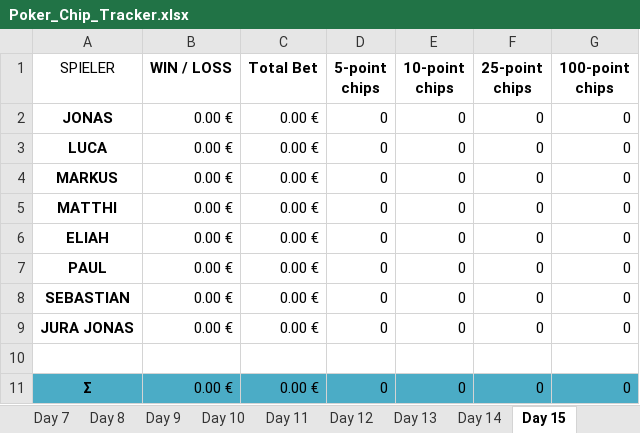
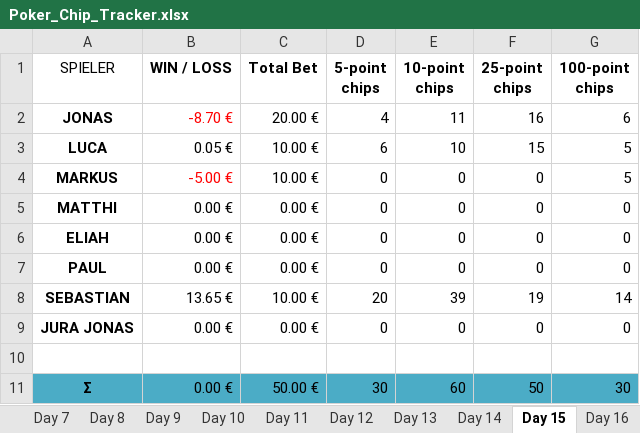
Before and after one commit to blkluv/Spade, an Excel workbook: Poker_Chip_Tracker.xlsx, sheet Day 15, drawn as a sheet; values as stored, in another font and other column widths than the file's, no borders; table styles not drawn; the diff names each change by its address in the sheet, - before the commit and + after, or states it on an @@ line.

Commit message:
Excel Sheet till day 20

```diff
--- a/Poker_Chip_Tracker.xlsx (sheet Day 15)
+++ b/Poker_Chip_Tracker.xlsx (sheet Day 15)
+sheet tab: Day 16
-B2 (WIN / LOSS): 0.00 €
+B2 (WIN / LOSS): -8.70 €
-B2 text colour: black
+B2 text colour: #FF0000
-C2 (Total Bet): 0.00 €
+C2 (Total Bet): 20.00 €
-D2 (5-point chips): 0
+D2 (5-point chips): 4
-E2 (10-point chips): 0
+E2 (10-point chips): 11
-F2 (25-point chips): 0
+F2 (25-point chips): 16
-G2 (100-point chips): 0
+G2 (100-point chips): 6
-B3 (WIN / LOSS): 0.00 €
+B3 (WIN / LOSS): 0.05 €
-C3:C4 (Total Bet): 0.00 €
+C3:C4 (Total Bet): 10.00 €
-D3 (5-point chips): 0
+D3 (5-point chips): 6
-E3 (10-point chips): 0
+E3 (10-point chips): 10
-F3 (25-point chips): 0
+F3 (25-point chips): 15
-G3:G4 (100-point chips): 0
+G3:G4 (100-point chips): 5
-B4 (WIN / LOSS): 0.00 €
+B4 (WIN / LOSS): -5.00 €
-B4 text colour: black
+B4 text colour: #FF0000
-B8 (WIN / LOSS): 0.00 €
+B8 (WIN / LOSS): 13.65 €
-C8 (Total Bet): 0.00 €
+C8 (Total Bet): 10.00 €
-D8 (5-point chips): 0
+D8 (5-point chips): 20
-E8 (10-point chips): 0
+E8 (10-point chips): 39
-F8 (25-point chips): 0
+F8 (25-point chips): 19
-G8 (100-point chips): 0
+G8 (100-point chips): 14
-C11 (Total Bet): 0.00 €
+C11 (Total Bet): 50.00 €
-D11 (5-point chips): 0
+D11 (5-point chips): 30
-E11 (10-point chips): 0
+E11 (10-point chips): 60
-F11 (25-point chips): 0
+F11 (25-point chips): 50
-G11 (100-point chips): 0
+G11 (100-point chips): 30
```
Also changed, not shown: sheet Overview, other sheet tabs, formulas that keep their value, charts or pictures, 2 other files.
